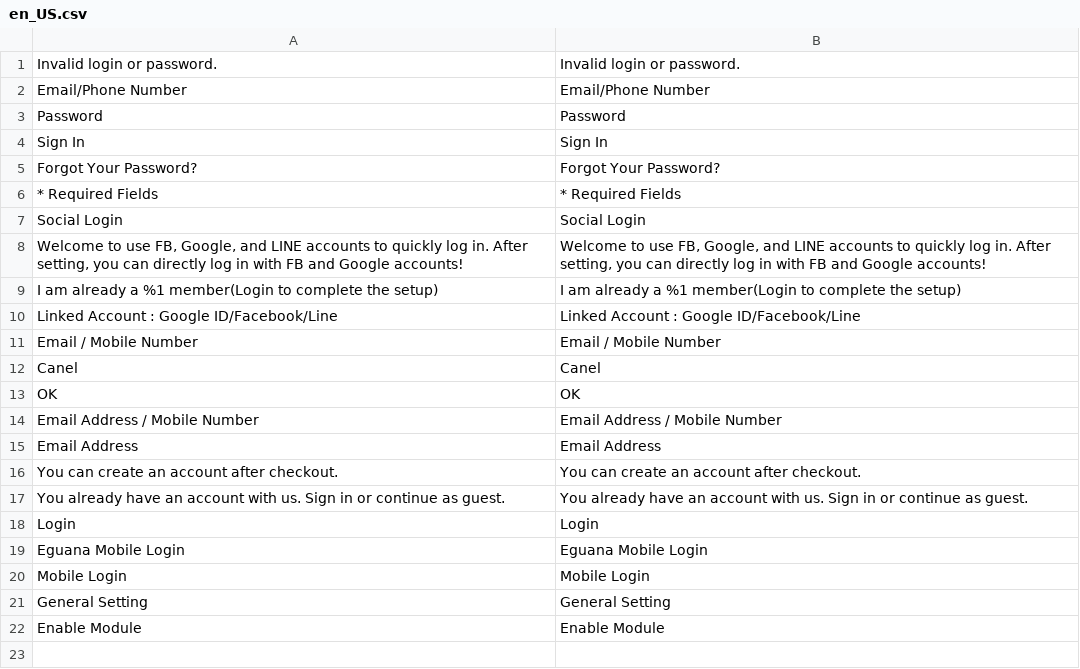
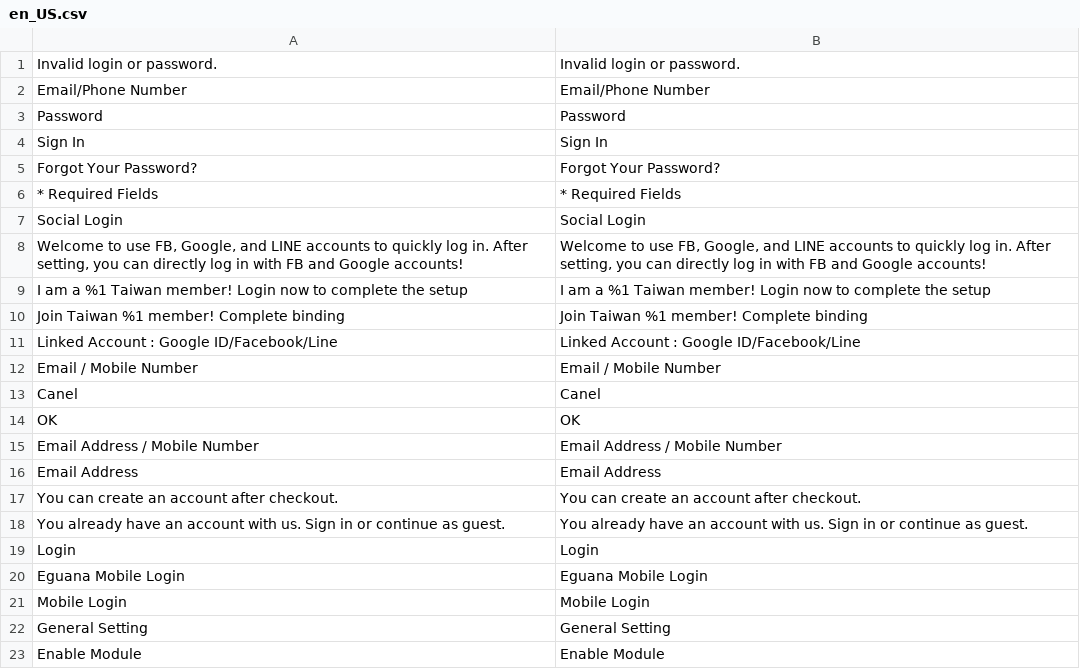
Before and after one commit to congvt305/staging-twap, a CSV file: app/code/Eguana/MobileLogin/i18n/en_US.csv, drawn as a sheet; removed rows and columns are numbered as before the commit, all else as after; the diff names each change by its address in the sheet, - before the commit and + after, or states it on an @@ line.

```diff
--- a/app/code/Eguana/MobileLogin/i18n/en_US.csv
+++ b/app/code/Eguana/MobileLogin/i18n/en_US.csv
-row 9: I am already a %1 member(Login to complete the setup) | I am already a %1 member(Login to complete the setup)
+row 9: I am a %1 Taiwan member! Login now to complete the setup | I am a %1 Taiwan member! Login now to complete the setup
+row 10: Join Taiwan %1 member! Complete binding | Join Taiwan %1 member! Complete binding
```
Also changed, not shown: app/code/Eguana/MobileLogin/i18n/zh_Hant_TW.csv, app/code/Eguana/SocialLogin/i18n/en_US.csv, 6 other files.
